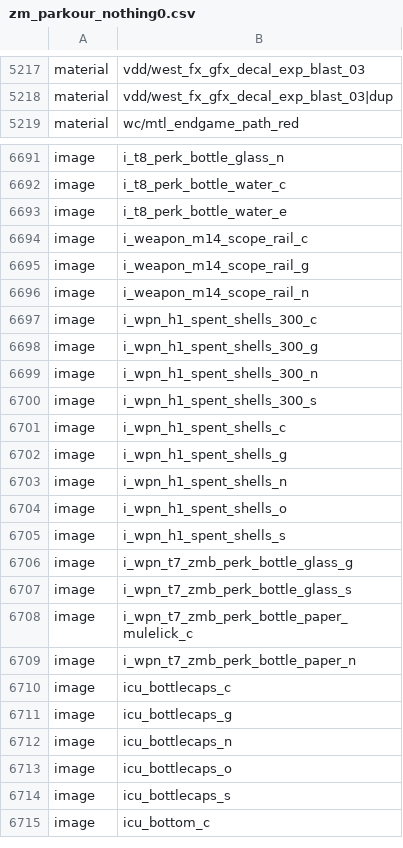
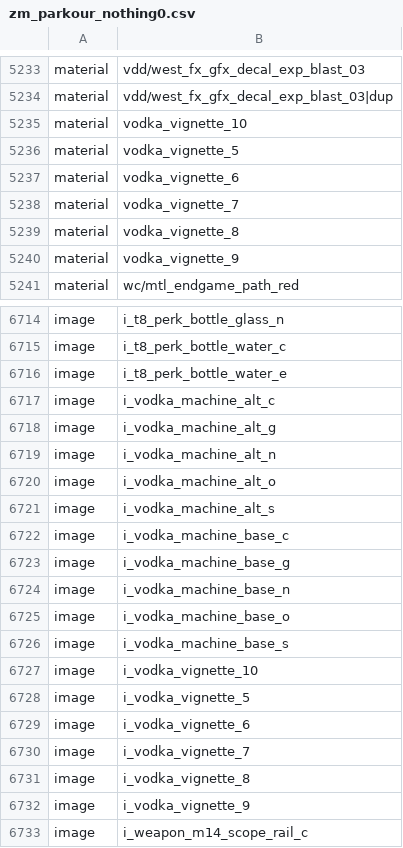
Before and after one commit to c3n3/black-ops-maps, a CSV file: zm_parkour_nothing0/zone_source/all/assetlist/zm_parkour_nothing0.csv, drawn as a sheet; only a part is shown, gaps mark what is left out; the shorter side is filled out with more unchanged rows; the diff covers the shown part only; the diff names each change by its address in the sheet, - before the commit and + after, or states it on an @@ line.

```diff
--- a/zm_parkour_nothing0/zone_source/all/assetlist/zm_parkour_nothing0.csv
+++ b/zm_parkour_nothing0/zone_source/all/assetlist/zm_parkour_nothing0.csv
+row 5235: material | vodka_vignette_10
+row 5236: material | vodka_vignette_5
+row 5237: material | vodka_vignette_6
+row 5238: material | vodka_vignette_7
+row 5239: material | vodka_vignette_8
+row 5240: material | vodka_vignette_9
+row 6717: image | i_vodka_machine_alt_c
+row 6718: image | i_vodka_machine_alt_g
+row 6719: image | i_vodka_machine_alt_n
+row 6720: image | i_vodka_machine_alt_o
+row 6721: image | i_vodka_machine_alt_s
+row 6722: image | i_vodka_machine_base_c
+row 6723: image | i_vodka_machine_base_g
+row 6724: image | i_vodka_machine_base_n
+row 6725: image | i_vodka_machine_base_o
+row 6726: image | i_vodka_machine_base_s
+row 6727: image | i_vodka_vignette_10
+row 6728: image | i_vodka_vignette_5
+row 6729: image | i_vodka_vignette_6
+row 6730: image | i_vodka_vignette_7
+row 6731: image | i_vodka_vignette_8
+row 6732: image | i_vodka_vignette_9
```
Also changed, not shown: 25 added rows elsewhere in this file, zm_parkour_nothing0/zone_source/all/assetinfo/zm_parkour_nothing0_bulletreport.csv, zm_parkour_nothing0/zone_source/all/assetinfo/zm_parkour_nothing0_poolinfo.csv, 28 other files.
